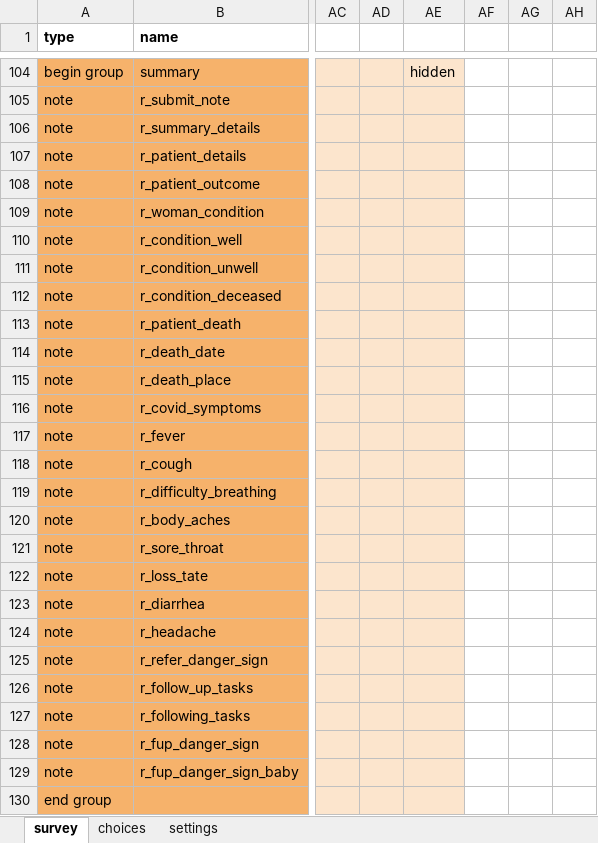
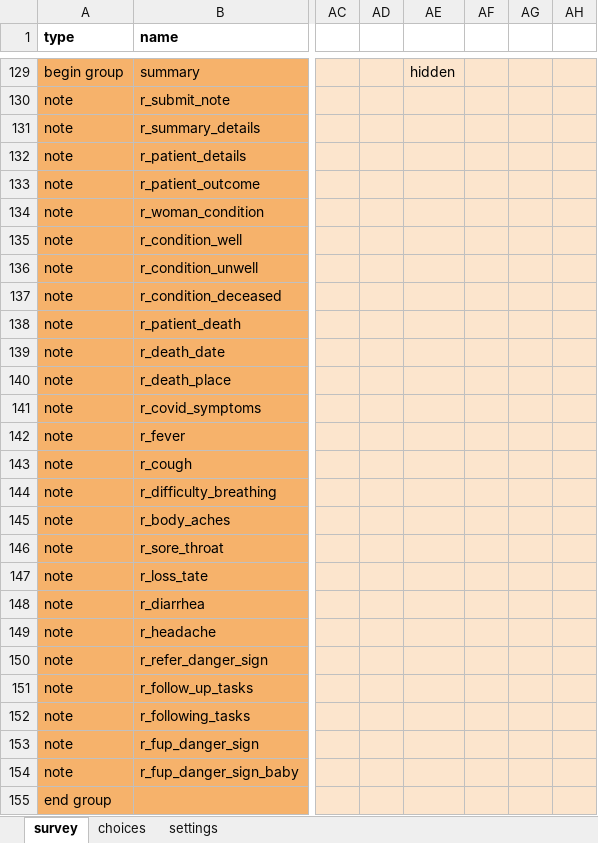
Before and after one commit to ronna/config-lgh, an Excel workbook: forms/app/form_a0.xlsx, sheet survey, drawn as a sheet; only a part is shown, gaps mark what is left out; values as stored, in another font and other column widths than the file's, no borders; addresses are those after the commit; the diff covers the shown part only; the diff names each change by its address in the sheet, - before the commit and + after, or states it on an @@ line.

```diff
--- a/forms/app/form_a0.xlsx (sheet survey)
+++ b/forms/app/form_a0.xlsx (sheet survey)
-AF129:AH155 fill: none
+AF129:AH155 fill: #FCE5CD
```
Also changed, not shown: 25 added rows and cell formats elsewhere in this sheet, sheet settings.
